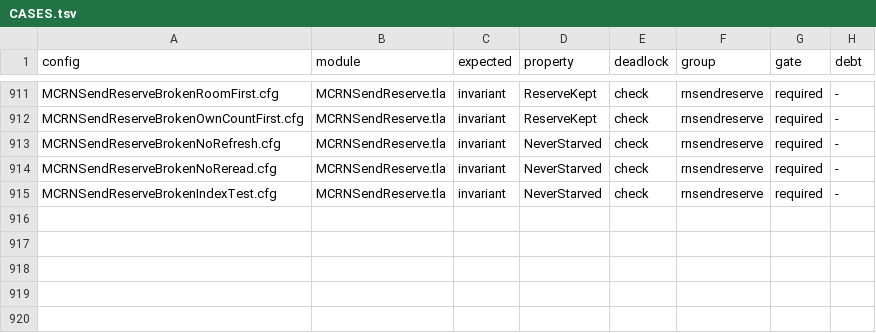
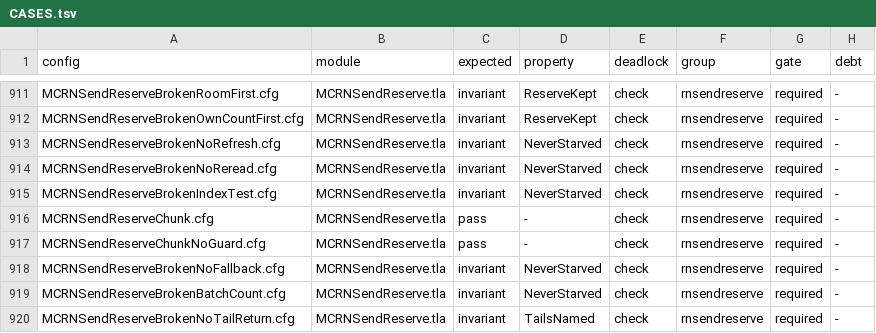
Before and after one commit to mas-bandwidth/rocketnet, a TSV file: proofs/tla/CASES.tsv, drawn as a sheet; only a part is shown, gaps mark what is left out; the diff names each change by its address in the sheet, - before the commit and + after, or states it on an @@ line.

```diff
--- a/proofs/tla/CASES.tsv
+++ b/proofs/tla/CASES.tsv
+row 916: MCRNSendReserveChunk.cfg | MCRNSendReserve.tla | pass | - | check | rnsendreserve | required | -
+row 917: MCRNSendReserveChunkNoGuard.cfg | MCRNSendReserve.tla | pass | - | check | rnsendreserve | required | -
+row 918: MCRNSendReserveBrokenNoFallback.cfg | MCRNSendReserve.tla | invariant | NeverStarved | check | rnsendreserve | required | -
+row 919: MCRNSendReserveBrokenBatchCount.cfg | MCRNSendReserve.tla | invariant | NeverStarved | check | rnsendreserve | required | -
+row 920: MCRNSendReserveBrokenNoTailReturn.cfg | MCRNSendReserve.tla | invariant | TailsNamed | check | rnsendreserve | required | -
```
Also changed, not shown: 14 other files.
